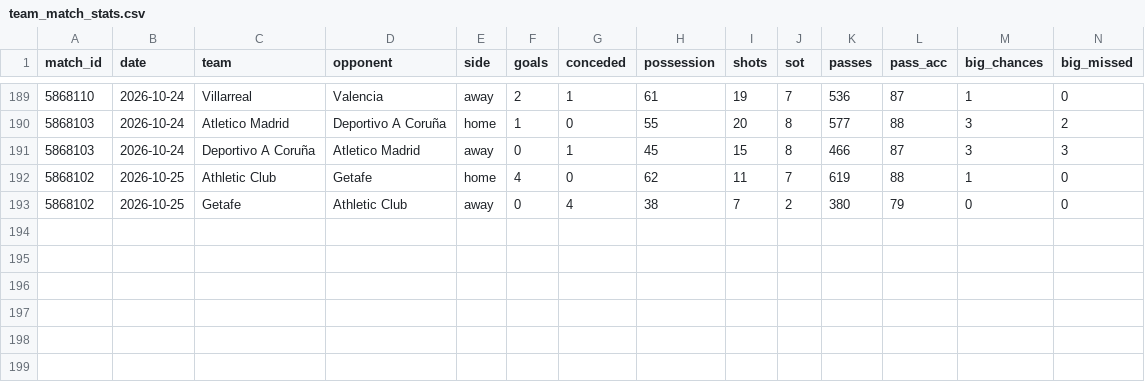
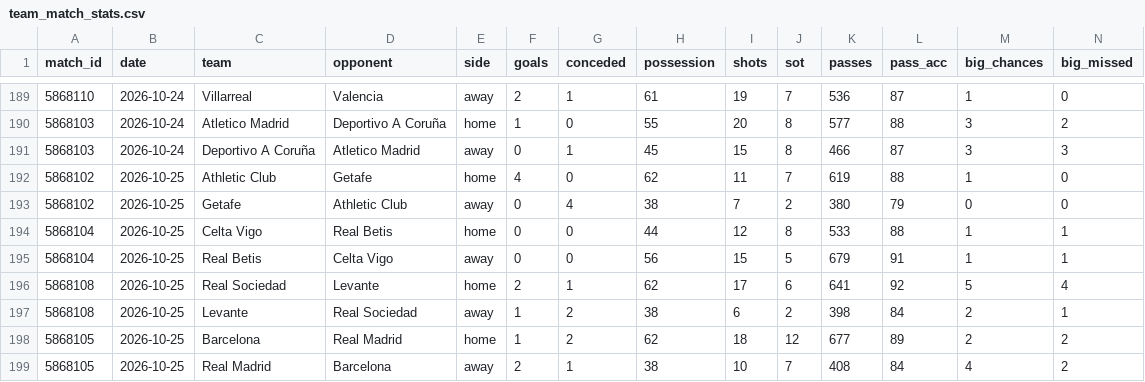
Before and after one commit to RShiri/XLALIGA, a CSV file: laliga_dashboard/database/team_match_stats.csv, drawn as a sheet; only a part is shown, gaps mark what is left out; rows hold the shown columns only; the diff names each change by its address in the sheet, - before the commit and + after, or states it on an @@ line.

```diff
--- a/laliga_dashboard/database/team_match_stats.csv
+++ b/laliga_dashboard/database/team_match_stats.csv
+row 194: 5868104 | 2026-10-25 | Celta Vigo | Real Betis | home | 0 | 0 | 44 | 12 | 8 | 533 | 88 | 1 | 1
+row 195: 5868104 | 2026-10-25 | Real Betis | Celta Vigo | away | 0 | 0 | 56 | 15 | 5 | 679 | 91 | 1 | 1
+row 196: 5868108 | 2026-10-25 | Real Sociedad | Levante | home | 2 | 1 | 62 | 17 | 6 | 641 | 92 | 5 | 4
+row 197: 5868108 | 2026-10-25 | Levante | Real Sociedad | away | 1 | 2 | 38 | 6 | 2 | 398 | 84 | 2 | 1
+row 198: 5868105 | 2026-10-25 | Barcelona | Real Madrid | home | 1 | 2 | 62 | 18 | 12 | 677 | 89 | 2 | 2
+row 199: 5868105 | 2026-10-25 | Real Madrid | Barcelona | away | 2 | 1 | 38 | 10 | 7 | 408 | 84 | 4 | 2
```
Also changed, not shown: laliga_dashboard/database/players.csv, laliga_dashboard/database/results.csv, 27 other files.
